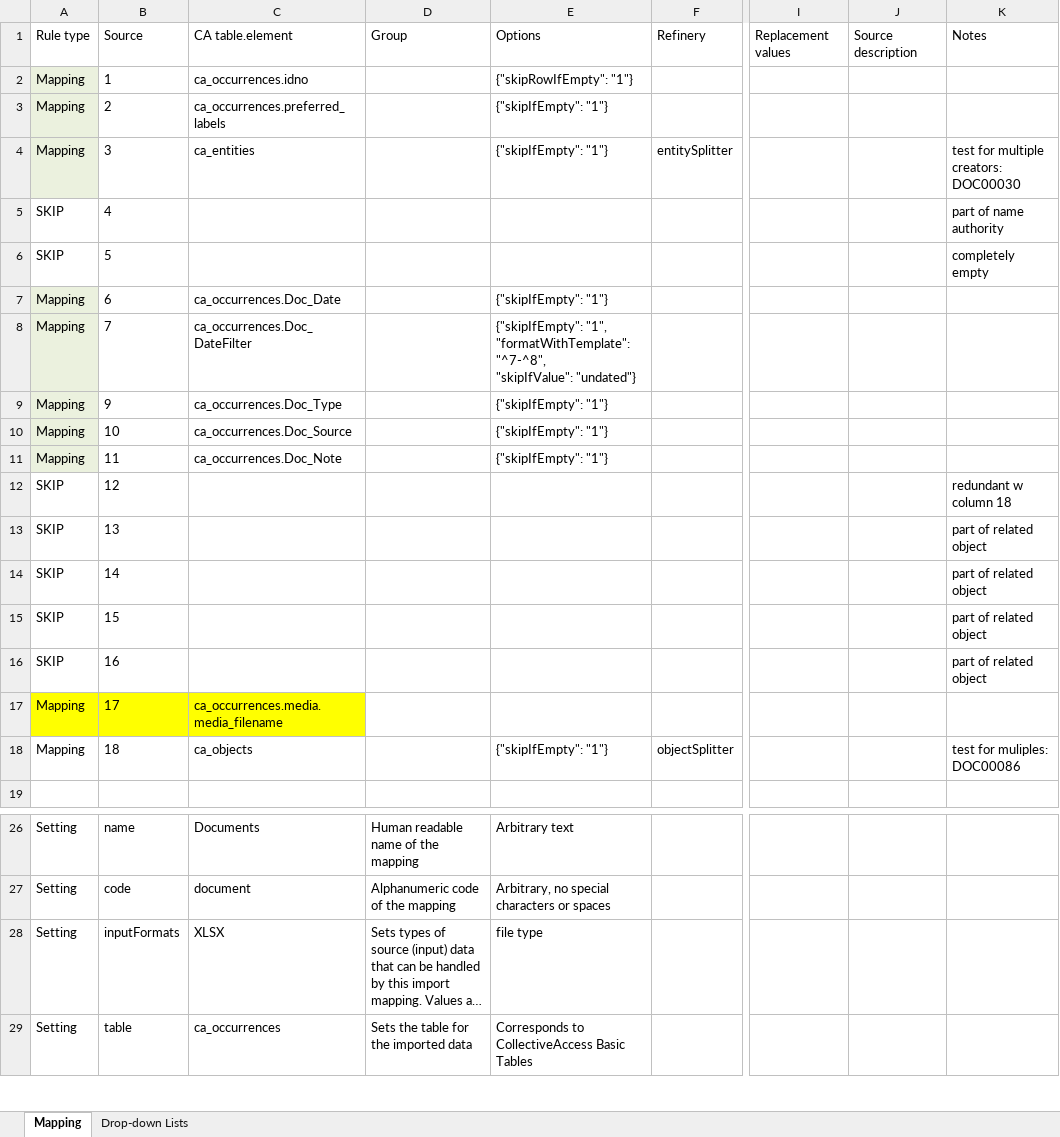
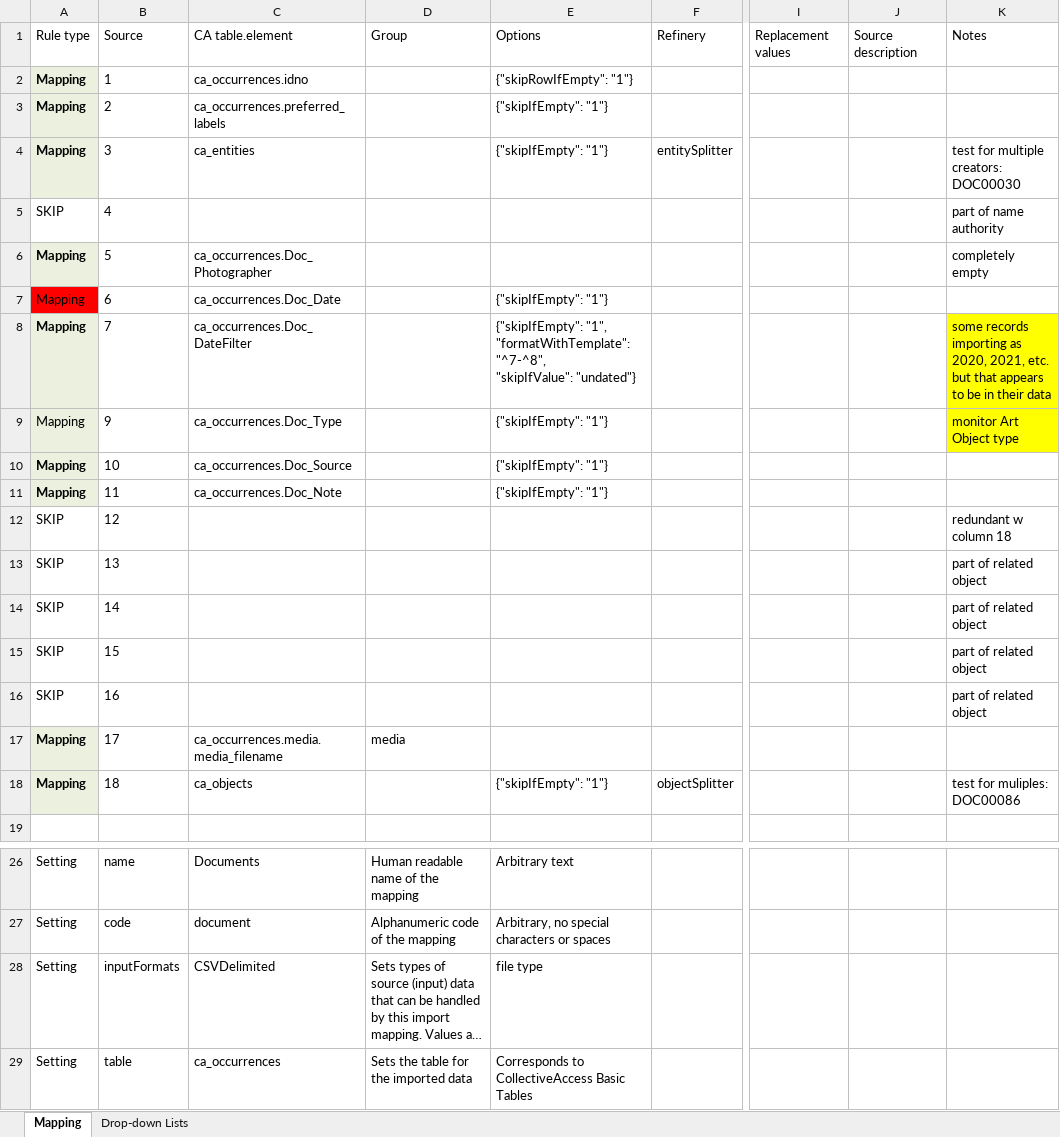
Before and after one commit to collectiveaccess/NGA-Kress, an Excel workbook: mappings/4_Kress_Documents_ImportMapping.xlsx, sheet Mapping, drawn as a sheet; only a part is shown, gaps mark what is left out; long unchanged cells end in …; values as stored, in another font and other column widths than the file's, no borders; the diff names each change by its address in the sheet, - before the commit and + after, or states it on an @@ line.

Commit message:
update mappings

```diff
--- a/mappings/4_Kress_Documents_ImportMapping.xlsx (sheet Mapping)
+++ b/mappings/4_Kress_Documents_ImportMapping.xlsx (sheet Mapping)
-A2:A4 bold: off
+A2:A4 bold: on
-A6: SKIP
+A6: Mapping
@@ A6 bold: off → on, fill: none → #EBF1DE @@
-C6: (empty)
+C6: ca_occurrences.Doc_Photographer
-A7 fill: #EBF1DE
+A7 fill: #FF0000
-A8 bold: off
+A8 bold: on
-K8: (empty)
+K8: some records importing as 2020, 2021, etc. but that appears to be in their data
-K8:K9 fill: none
+K8:K9 fill: #FFFF00
-K9: (empty)
+K9: monitor Art Object type
-A10:A11 bold: off
+A10:A11 bold: on
-A17:A18 bold: off
+A17:A18 bold: on
-A17 fill: #FFFF00
+A17 fill: #EBF1DE
-B17:C17 fill: #FFFF00
+B17:C17 fill: none
-D17: (empty)
+D17: media
-A18 fill: none
+A18 fill: #EBF1DE
-C28: XLSX
+C28: CSVDelimited
```
Also changed, not shown: mappings/1_Kress_NameAuthorities_ImportMapping.xlsx, mappings/2_Kress_ObjectAcquisition_ImportMapping.xlsx, 4 other files.
